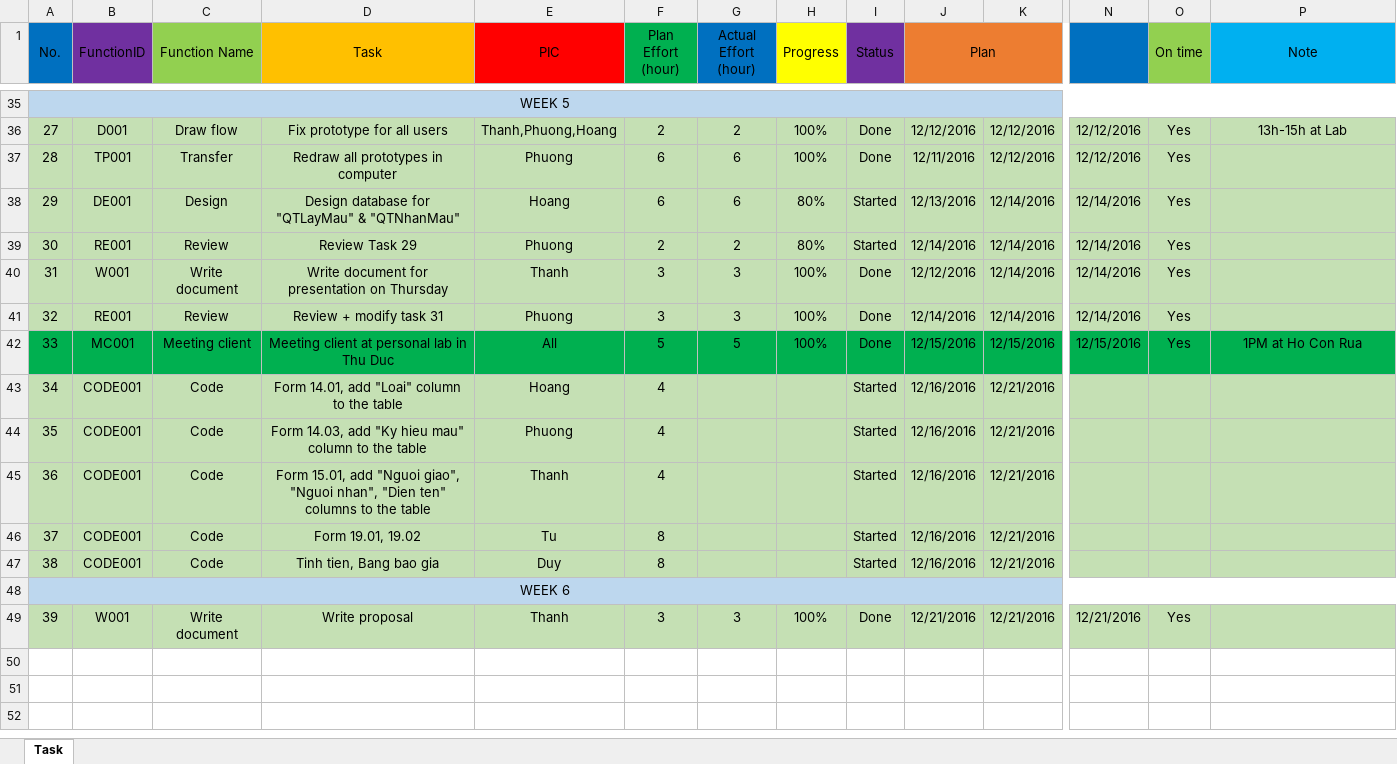
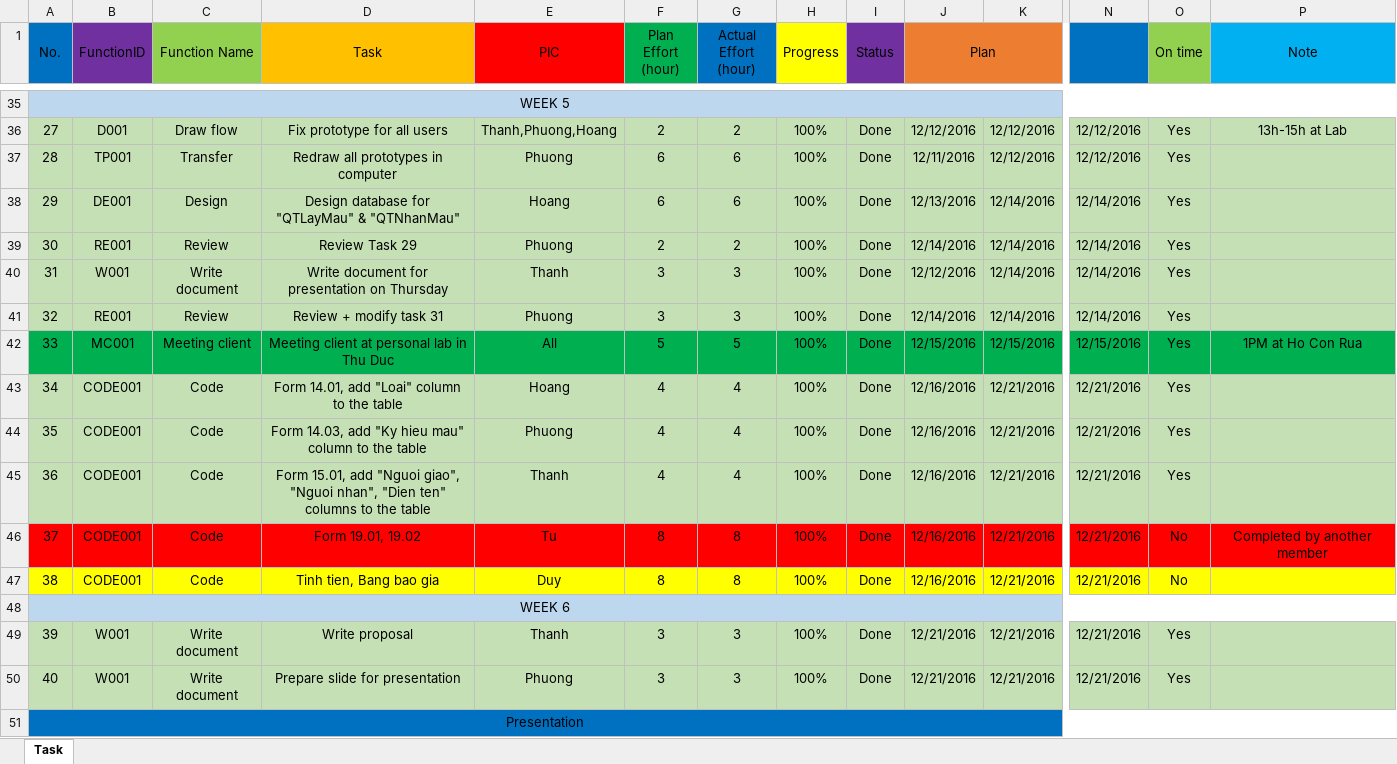
Before and after one commit to nnthanh/iercapstone, an Excel workbook: Plan/PROJECTPLAN.xlsx, sheet Task, drawn as a sheet; only a part is shown, gaps mark what is left out; values as stored, in another font and other column widths than the file's, no borders; rows hold the shown columns only; the diff covers the shown part only; the diff names each change by its address in the sheet, - before the commit and + after, or states it on an @@ line.

```diff
--- a/Plan/PROJECTPLAN.xlsx (sheet Task)
+++ b/Plan/PROJECTPLAN.xlsx (sheet Task)
-H38:H39 (Progress): 80%
+H38:H39 (Progress): 100%
-I38:I39 (Status): Started
+I38:I39 (Status): Done
-G43:G45 (Actual Effort (hour)): (empty)
+G43:G45 (Actual Effort (hour)): 4
-H43:H47 (Progress): (empty)
+H43:H47 (Progress): 100%
-I43:I47 (Status): Started
+I43:I47 (Status): Done
-N43:N47: (empty)
+N43:N47: 12/21/2016
-O43:O45 (On time): (empty)
+O43:O45 (On time): Yes
-A46:P46 fill: #C5E0B4
+A46:P46 fill: #FF0000
-G46:G47 (Actual Effort (hour)): (empty)
+G46:G47 (Actual Effort (hour)): 8
-O46:O47 (On time): (empty)
+O46:O47 (On time): No
-P46 (Note): (empty)
+P46 (Note): Completed by another member
-A47:P47 fill: #C5E0B4
+A47:P47 fill: #FFFF00
+row 50: 40 | W001 | Write document | Prepare slide for presentation | Phuong | 3 | 3 | 100% | Done | 12/21/2016 | 12/21/2016 | 12/21/2016 | Yes
+row 51: Presentation
```
Also changed, not shown: 22 added rows and cell formats elsewhere in this sheet.
